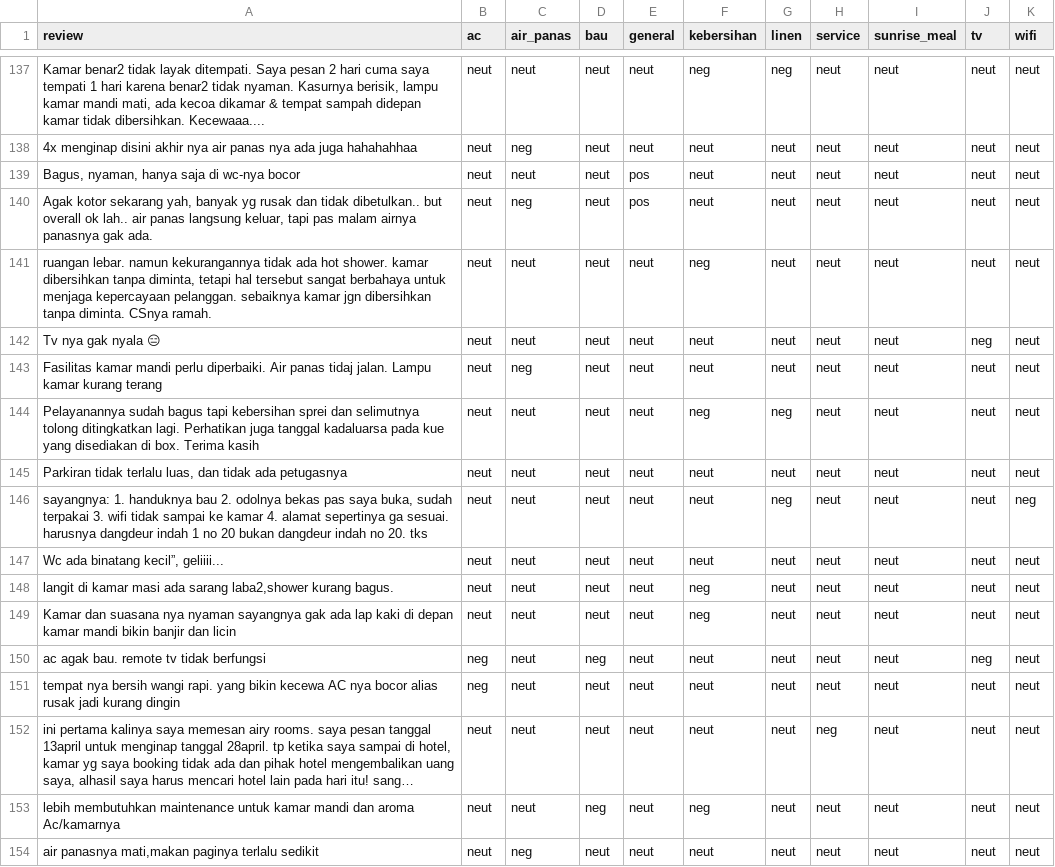
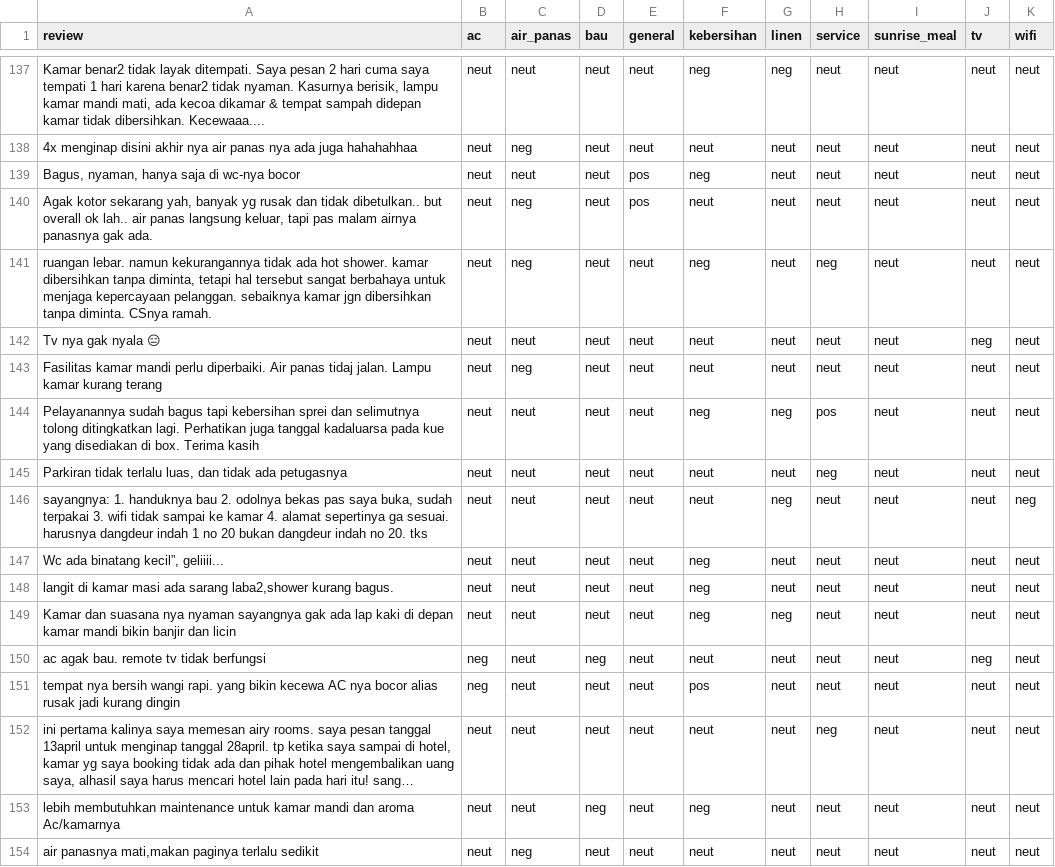
Before and after one commit to chells990/ABSA-Indonesia-Hotel-Reviews, a CSV file: evaluation/svm_predictions.csv, drawn as a sheet; only a part is shown, gaps mark what is left out; long unchanged cells end in …; the diff covers the shown part only; the diff names each change by its address in the sheet, - before the commit and + after, or states it on an @@ line.

```diff
--- a/evaluation/svm_predictions.csv
+++ b/evaluation/svm_predictions.csv
-F139 (kebersihan): neut
+F139 (kebersihan): neg
-C141 (air_panas): neut
+C141 (air_panas): neg
-H141 (service): neut
+H141 (service): neg
-H144 (service): neut
+H144 (service): pos
-H145 (service): neut
+H145 (service): neg
-F147 (kebersihan): neut
+F147 (kebersihan): neg
-G149 (linen): neut
+G149 (linen): neg
-F151 (kebersihan): neut
+F151 (kebersihan): pos
```
Also changed, not shown: 111 edited cells elsewhere in this file, 3 other files.
